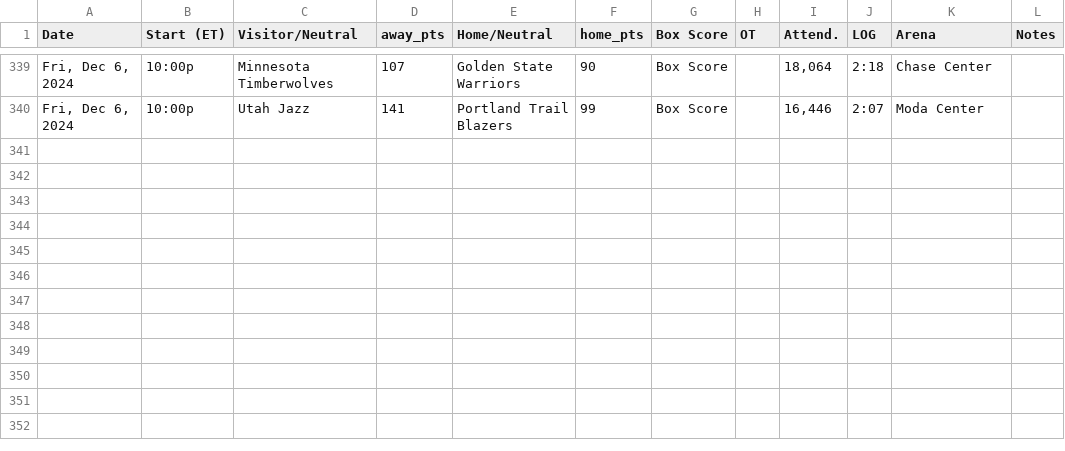
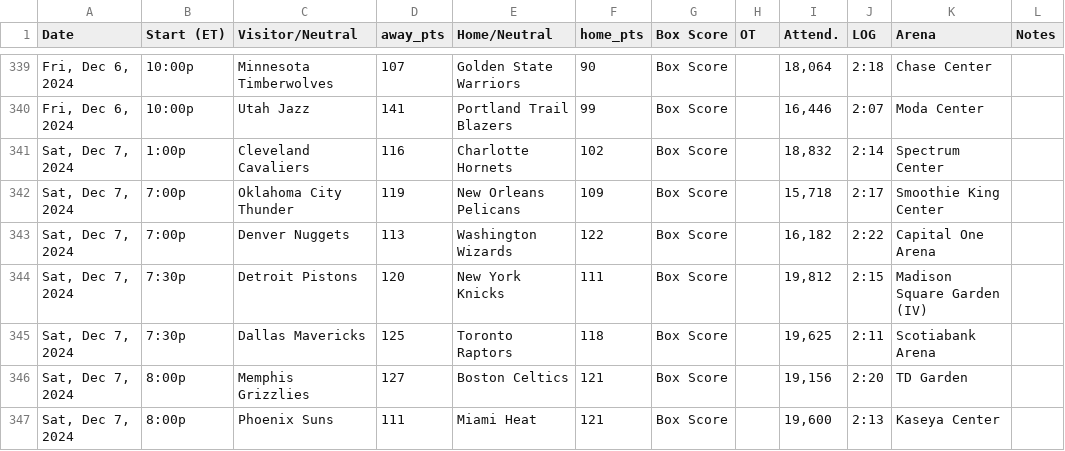
Before and after one commit to marklisi1/nba-elo, a CSV file: 2025_schedule.csv, drawn as a sheet; only a part is shown, gaps mark what is left out.

```diff
--- a/2025_schedule.csv
+++ b/2025_schedule.csv
@@ -340 +340,8 @@ Date,Start (ET),Visitor/Neutral,away_pts,Home/Neutral,home_pts,Box Score,OT,Atte
 "Fri, Dec 6, 2024",10:00p,Utah Jazz,141,Portland Trail Blazers,99,Box Score,,"16,446",2:07,Moda Center,
+"Sat, Dec 7, 2024",1:00p,Cleveland Cavaliers,116,Charlotte Hornets,102,Box Score,,"18,832",2:14,Spectrum Center,
+"Sat, Dec 7, 2024",7:00p,Oklahoma City Thunder,119,New Orleans Pelicans,109,Box Score,,"15,718",2:17,Smoothie King Center,
+"Sat, Dec 7, 2024",7:00p,Denver Nuggets,113,Washington Wizards,122,Box Score,,"16,182",2:22,Capital One Arena,
+"Sat, Dec 7, 2024",7:30p,Detroit Pistons,120,New York Knicks,111,Box Score,,"19,812",2:15,Madison Square Garden (IV),
+"Sat, Dec 7, 2024",7:30p,Dallas Mavericks,125,Toronto Raptors,118,Box Score,,"19,625",2:11,Scotiabank Arena,
+"Sat, Dec 7, 2024",8:00p,Memphis Grizzlies,127,Boston Celtics,121,Box Score,,"19,156",2:20,TD Garden,
+"Sat, Dec 7, 2024",8:00p,Phoenix Suns,111,Miami Heat,121,Box Score,,"19,600",2:13,Kaseya Center,
```
